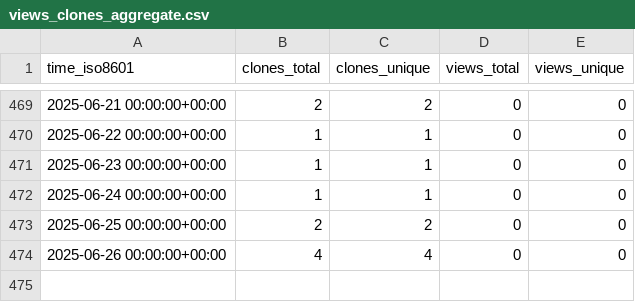
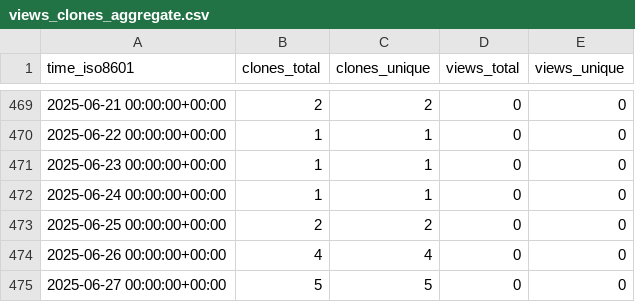
Before and after one commit to stablecaps/terraform-aws-iam-policies-stablecaps, a CSV file: stablecaps/terraform-aws-iam-policies-stablecaps/ghrs-data/views_clones_aggregate.csv, drawn as a sheet; only a part is shown, gaps mark what is left out; the diff names each change by its address in the sheet, - before the commit and + after, or states it on an @@ line.

```diff
--- a/stablecaps/terraform-aws-iam-policies-stablecaps/ghrs-data/views_clones_aggregate.csv
+++ b/stablecaps/terraform-aws-iam-policies-stablecaps/ghrs-data/views_clones_aggregate.csv
+row 475: 2025-06-27 00:00:00+00:00 | 5 | 5 | 0 | 0
```
Also changed, not shown: 1 other file.
